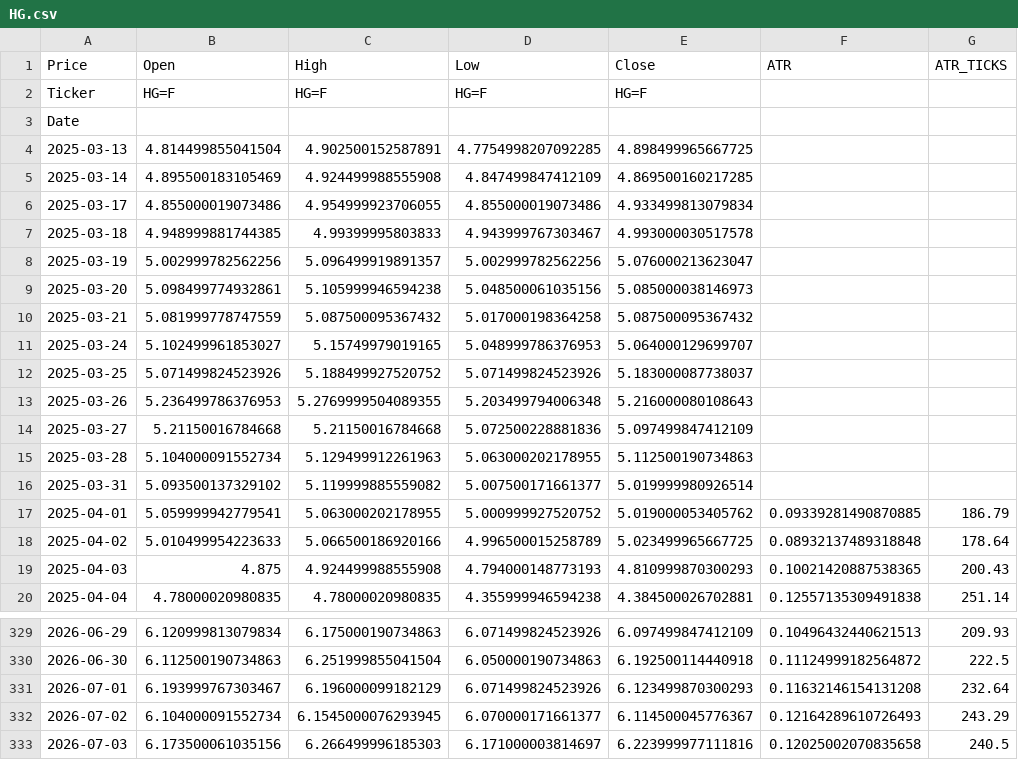
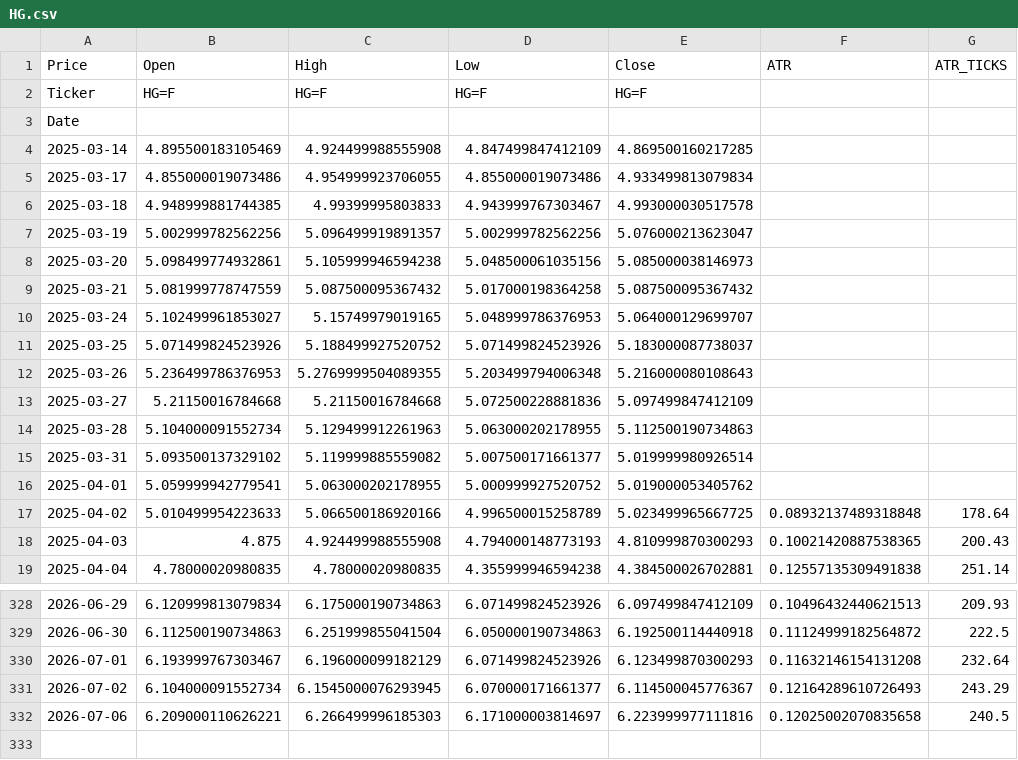
Before and after one commit to tusiklavan13/QuickLot, a CSV file: history/HG.csv, drawn as a sheet; only a part is shown, gaps mark what is left out.

Commit message:
chore(history): update CSV + market-history.json

```diff
--- a/history/HG.csv
+++ b/history/HG.csv
@@ -3,3 +3,2 @@ Ticker,HG=F,HG=F,HG=F,HG=F,,
 Date,,,,,,
-2025-03-13,4.814499855041504,4.902500152587891,4.7754998207092285,4.898499965667725,,
 2025-03-14,4.895500183105469,4.924499988555908,4.847499847412109,4.869500160217285,,
@@ -16,3 +15,3 @@ Date,,,,,,
 2025-03-31,5.093500137329102,5.119999885559082,5.007500171661377,5.019999980926514,,
-2025-04-01,5.059999942779541,5.063000202178955,5.000999927520752,5.019000053405762,0.09339281490870885,186.79
+2025-04-01,5.059999942779541,5.063000202178955,5.000999927520752,5.019000053405762,,
 2025-04-02,5.010499954223633,5.066500186920166,4.996500015258789,5.023499965667725,0.08932137489318848,178.64
@@ -332,2 +331,2 @@ Date,,,,,,
 2026-07-02,6.104000091552734,6.1545000076293945,6.070000171661377,6.114500045776367,0.12164289610726493,243.29
-2026-07-03,6.173500061035156,6.266499996185303,6.171000003814697,6.223999977111816,0.12025002070835658,240.5
+2026-07-06,6.209000110626221,6.266499996185303,6.171000003814697,6.223999977111816,0.12025002070835658,240.5
```
Also changed, not shown: history/CL.csv, history/MCL.csv, 16 other files.
